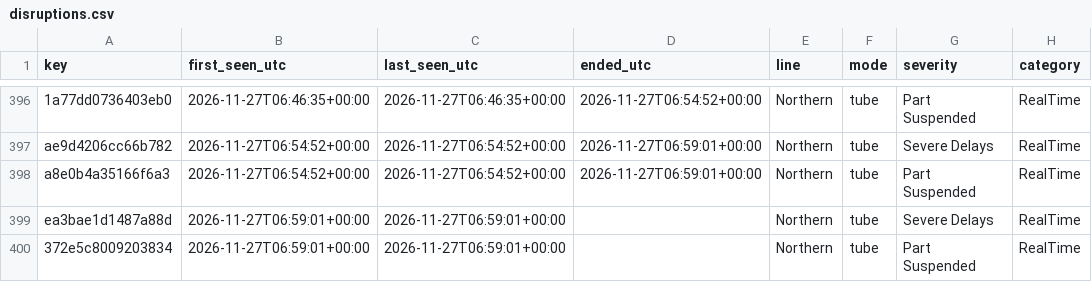
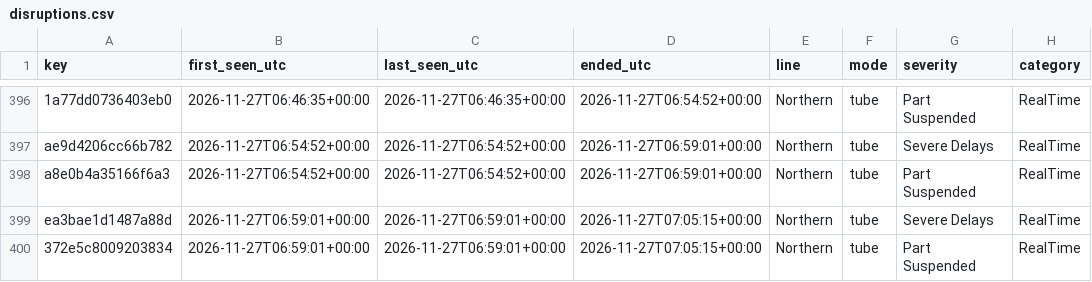
Before and after one commit to amiralichalabi/TfL_report, a CSV file: disruptions.csv, drawn as a sheet; only a part is shown, gaps mark what is left out; the diff names each change by its address in the sheet, - before the commit and + after, or states it on an @@ line.

Commit message:
update disruptions

```diff
--- a/disruptions.csv
+++ b/disruptions.csv
-D399:D400 (ended_utc): (empty)
+D399:D400 (ended_utc): 2026-11-27T07:05:15+00:00
```
Also changed, not shown: 1 other file.
